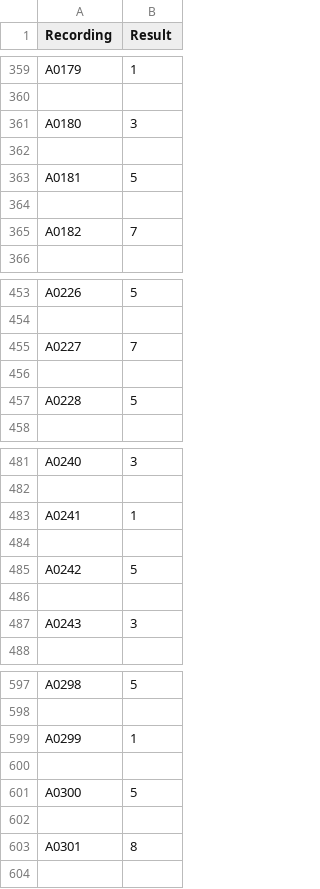
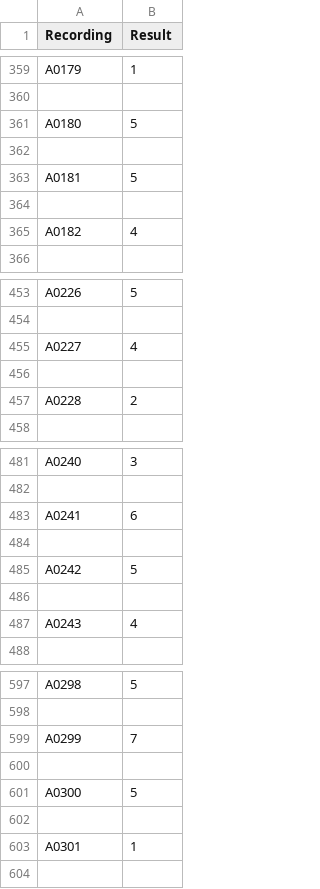
Before and after one commit to lijiahaoAA/lijiahao_cpsc_12lead, a CSV file: answers.csv, drawn as a sheet; only a part is shown, gaps mark what is left out; the diff covers the shown part only.

```diff
--- a/answers.csv
+++ b/answers.csv
@@ -360,3 +360,3 @@ A0179,1
 
-A0180,3
+A0180,5
 
@@ -364,3 +364,3 @@ A0181,5
 
-A0182,7
+A0182,4
 
@@ -454,5 +454,5 @@ A0226,5
 
-A0227,7
+A0227,4
 
-A0228,5
+A0228,2
 
@@ -482,3 +482,3 @@ A0240,3
 
-A0241,1
+A0241,6
 
@@ -486,3 +486,3 @@ A0242,5
 
-A0243,3
+A0243,4
 
@@ -598,3 +598,3 @@ A0298,5
 
-A0299,1
+A0299,7
 
@@ -602,3 +602,3 @@ A0300,5
 
-A0301,8
+A0301,1
 
```
Also changed, not shown: 47 edited cells elsewhere in this file, 8 other files.
